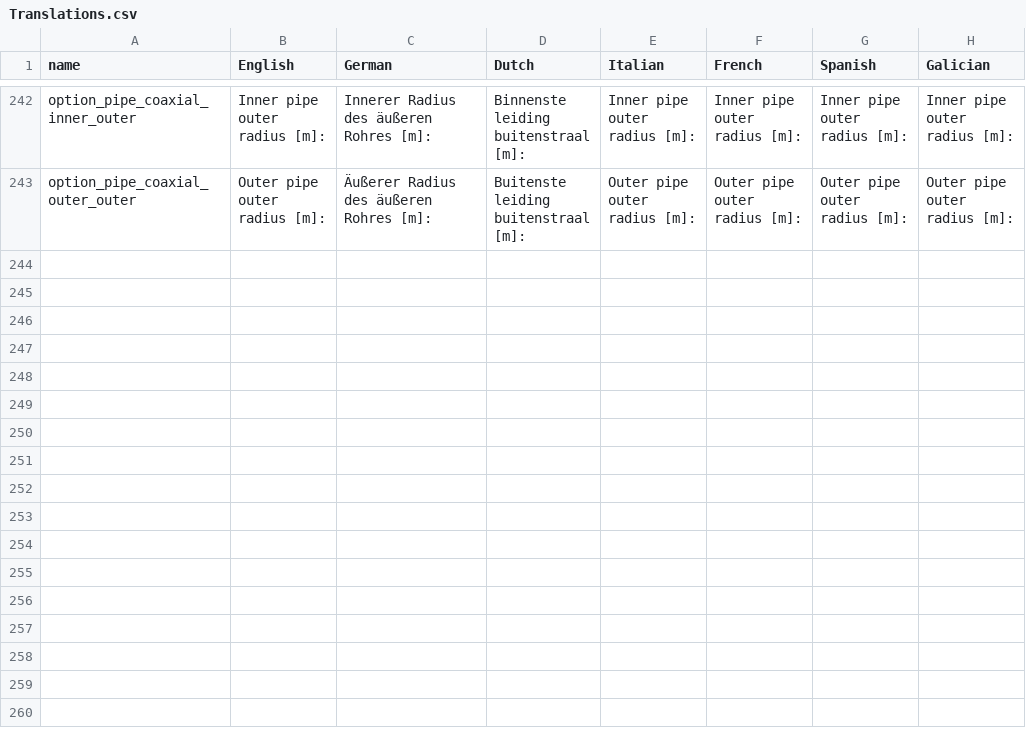
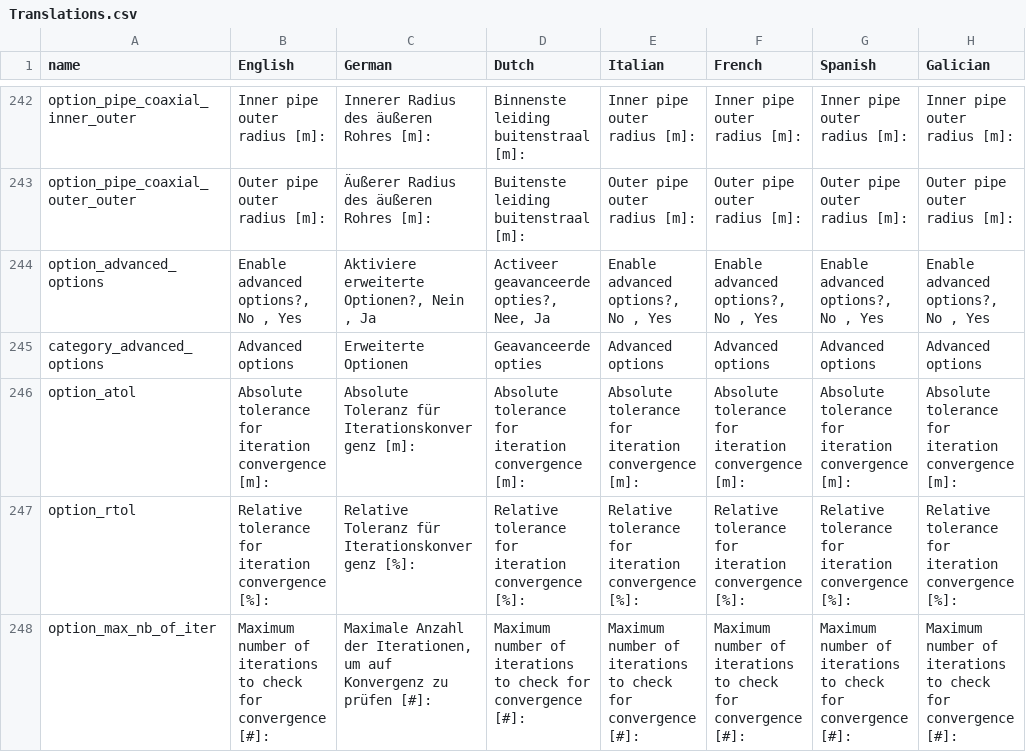
Before and after one commit to wouterpeere/GHEtool, a CSV file: GHEtool/gui/Translations.csv, drawn as a sheet; only a part is shown, gaps mark what is left out; the diff names each change by its address in the sheet, - before the commit and + after, or states it on an @@ line.

Commit message:
Implement atol, rtol and max_nb_of_iterations in advanced options. Implement advanced options in GHEtool GUI

```diff
--- a/GHEtool/gui/Translations.csv
+++ b/GHEtool/gui/Translations.csv
+row 244: option_advanced_options | Enable advanced options?, No , Yes | Aktiviere erweiterte Optionen?, Nein , Ja | Activeer geavanceerde opties?, Nee, Ja | Enable advanced options?, No , Yes | Enable advanced options?, No , Yes | Enable advanced options?, No , Yes | Enable advanced options?, No , Yes
+row 245: category_advanced_options | Advanced options | Erweiterte Optionen | Geavanceerde opties | Advanced options | Advanced options | Advanced options | Advanced options
+row 246: option_atol | Absolute tolerance for iteration convergence [m]: | Absolute Toleranz für Iterationskonvergenz [m]: | Absolute tolerance for iteration convergence [m]: | Absolute tolerance for iteration convergence [m]: | Absolute tolerance for iteration convergence [m]: | Absolute tolerance for iteration convergence [m]: | Absolute tolerance for iteration convergence [m]:
+row 247: option_rtol | Relative tolerance for iteration convergence [%]: | Relative Toleranz für Iterationskonvergenz [%]: | Relative tolerance for iteration convergence [%]: | Relative tolerance for iteration convergence [%]: | Relative tolerance for iteration convergence [%]: | Relative tolerance for iteration convergence [%]: | Relative tolerance for iteration convergence [%]:
+row 248: option_max_nb_of_iter | Maximum number of iterations to check for convergence [#]: | Maximale Anzahl der Iterationen, um auf Konvergenz zu prüfen [#]: | Maximum number of iterations to check for convergence [#]: | Maximum number of iterations to check for convergence [#]: | Maximum number of iterations to check for convergence [#]: | Maximum number of iterations to check for convergence [#]: | Maximum number of iterations to check for convergence [#]:
```
Also changed, not shown: 4 other files.
